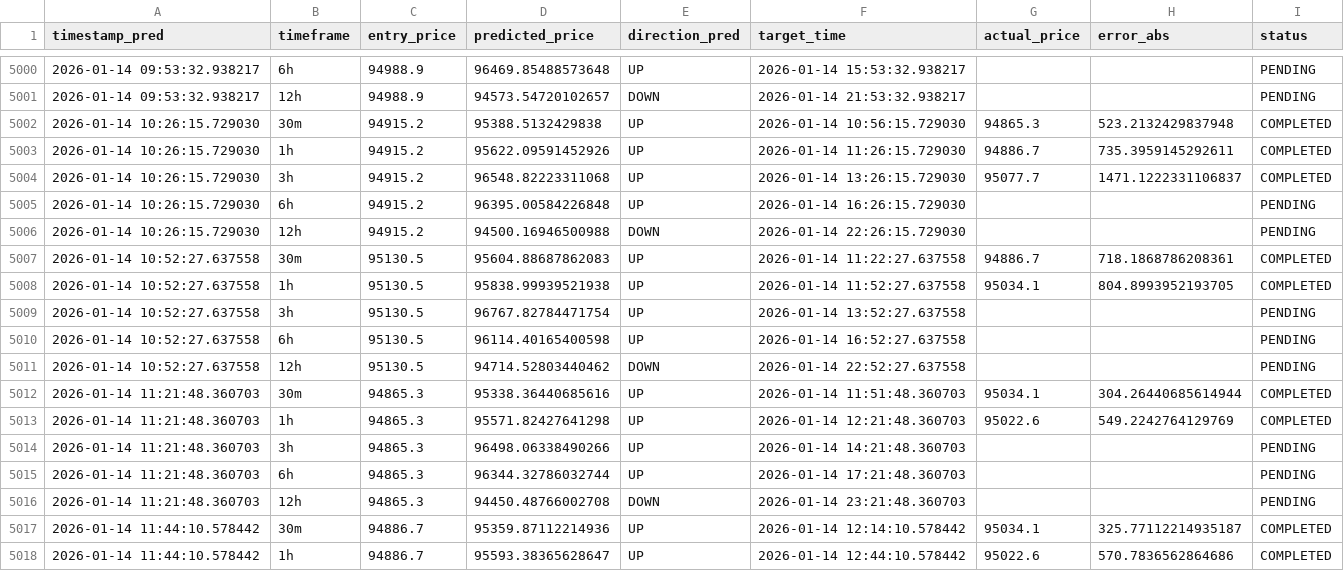
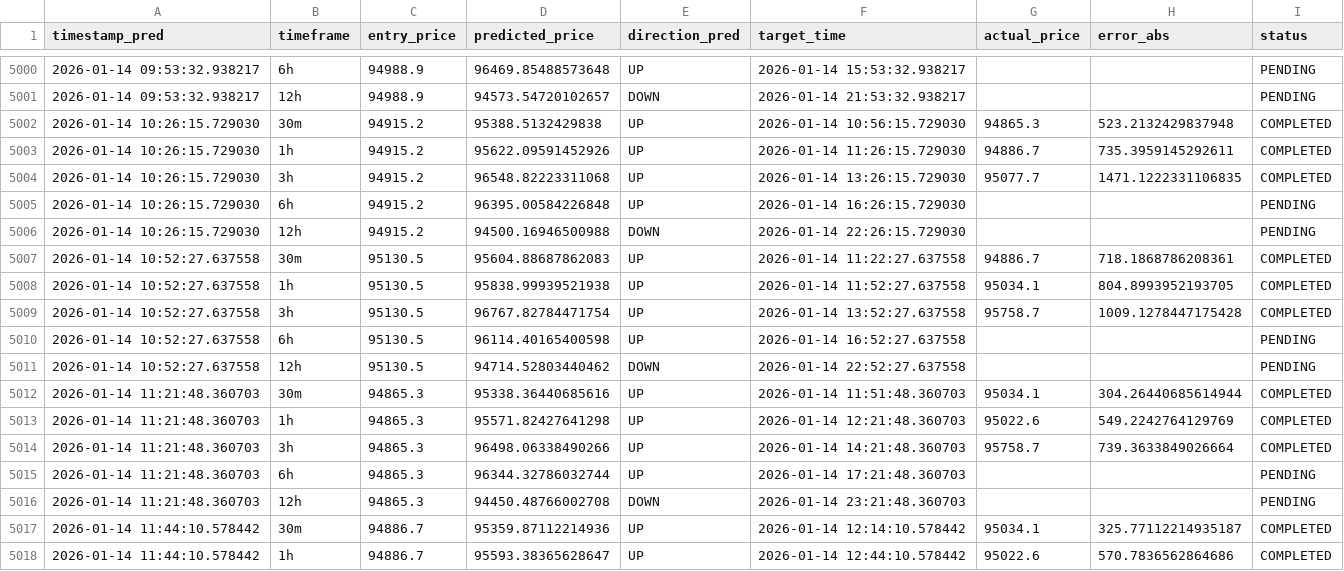
Before and after one commit to marchelo23/btc-live-test-private, a CSV file: bitacora_new_models.csv, drawn as a sheet; only a part is shown, gaps mark what is left out; the diff covers the shown part only.

```diff
--- a/bitacora_new_models.csv
+++ b/bitacora_new_models.csv
@@ -5003,3 +5003,3 @@ timestamp_pred,timeframe,entry_price,predicted_price,direction_pred,target_time,
 2026-01-14 10:26:15.729030,1h,94915.2,95622.09591452926,UP,2026-01-14 11:26:15.729030,94886.7,735.3959145292611,COMPLETED
-2026-01-14 10:26:15.729030,3h,94915.2,96548.82223311068,UP,2026-01-14 13:26:15.729030,95077.7,1471.1222331106837,COMPLETED
+2026-01-14 10:26:15.729030,3h,94915.2,96548.82223311068,UP,2026-01-14 13:26:15.729030,95077.7,1471.1222331106835,COMPLETED
 2026-01-14 10:26:15.729030,6h,94915.2,96395.00584226848,UP,2026-01-14 16:26:15.729030,,,PENDING
@@ -5008,3 +5008,3 @@ timestamp_pred,timeframe,entry_price,predicted_price,direction_pred,target_time,
 2026-01-14 10:52:27.637558,1h,95130.5,95838.99939521938,UP,2026-01-14 11:52:27.637558,95034.1,804.8993952193705,COMPLETED
-2026-01-14 10:52:27.637558,3h,95130.5,96767.82784471754,UP,2026-01-14 13:52:27.637558,,,PENDING
+2026-01-14 10:52:27.637558,3h,95130.5,96767.82784471754,UP,2026-01-14 13:52:27.637558,95758.7,1009.1278447175428,COMPLETED
 2026-01-14 10:52:27.637558,6h,95130.5,96114.40165400598,UP,2026-01-14 16:52:27.637558,,,PENDING
@@ -5013,3 +5013,3 @@ timestamp_pred,timeframe,entry_price,predicted_price,direction_pred,target_time,
 2026-01-14 11:21:48.360703,1h,94865.3,95571.82427641298,UP,2026-01-14 12:21:48.360703,95022.6,549.2242764129769,COMPLETED
-2026-01-14 11:21:48.360703,3h,94865.3,96498.06338490266,UP,2026-01-14 14:21:48.360703,,,PENDING
+2026-01-14 11:21:48.360703,3h,94865.3,96498.06338490266,UP,2026-01-14 14:21:48.360703,95758.7,739.3633849026664,COMPLETED
 2026-01-14 11:21:48.360703,6h,94865.3,96344.32786032744,UP,2026-01-14 17:21:48.360703,,,PENDING
```
Also changed, not shown: 5 added rows and 14 edited cells elsewhere in this file.
